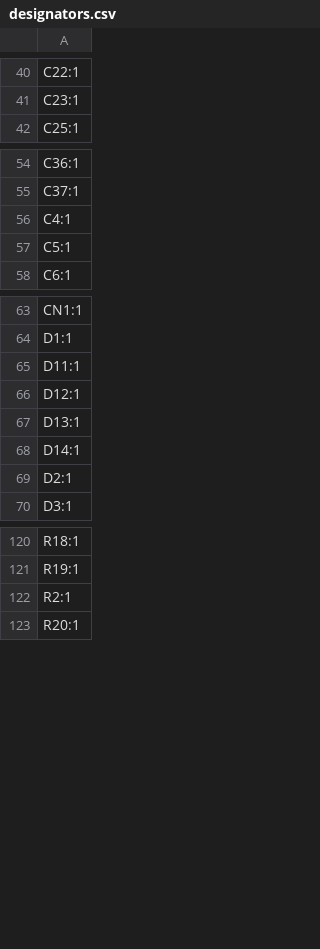
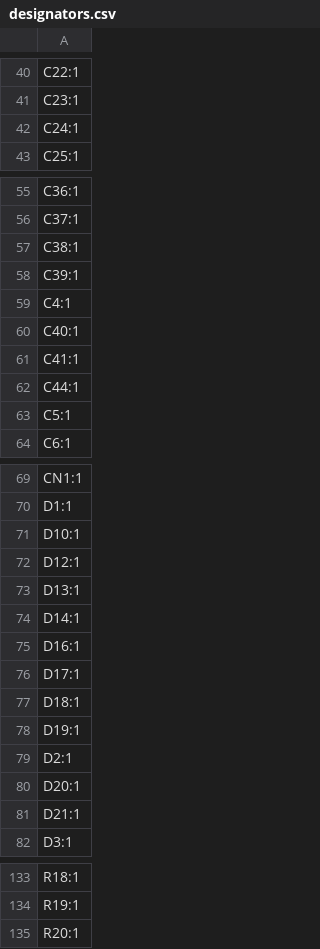
Before and after one commit to BYU-I-eBadge/e-badge, a CSV file: hardware v4.0/badge-esp32-s3/production/designators.csv, drawn as a sheet; only a part is shown, gaps mark what is left out; the diff covers the shown part only.

```diff
--- a/hardware v4.0/badge-esp32-s3/production/designators.csv
+++ b/hardware v4.0/badge-esp32-s3/production/designators.csv
@@ -41,2 +41,3 @@ C22:1
 C23:1
+C24:1
 C25:1
@@ -55,3 +56,8 @@ C36:1
 C37:1
+C38:1
+C39:1
 C4:1
+C40:1
+C41:1
+C44:1
 C5:1
@@ -64,3 +70,3 @@ CN1:1
 D1:1
-D11:1
+D10:1
 D12:1
@@ -68,3 +74,9 @@ D13:1
 D14:1
+D16:1
+D17:1
+D18:1
+D19:1
 D2:1
+D20:1
+D21:1
 D3:1
@@ -121,3 +134,2 @@ R18:1
 R19:1
-R2:1
 R20:1
```
Also changed, not shown: 22 added rows, 3 removed rows and 2 edited cells elsewhere in this file, hardware v4.0/badge-esp32-s3/production/bom.csv, hardware v4.0/badge-esp32-s3/production/positions.csv, 38 other files.
